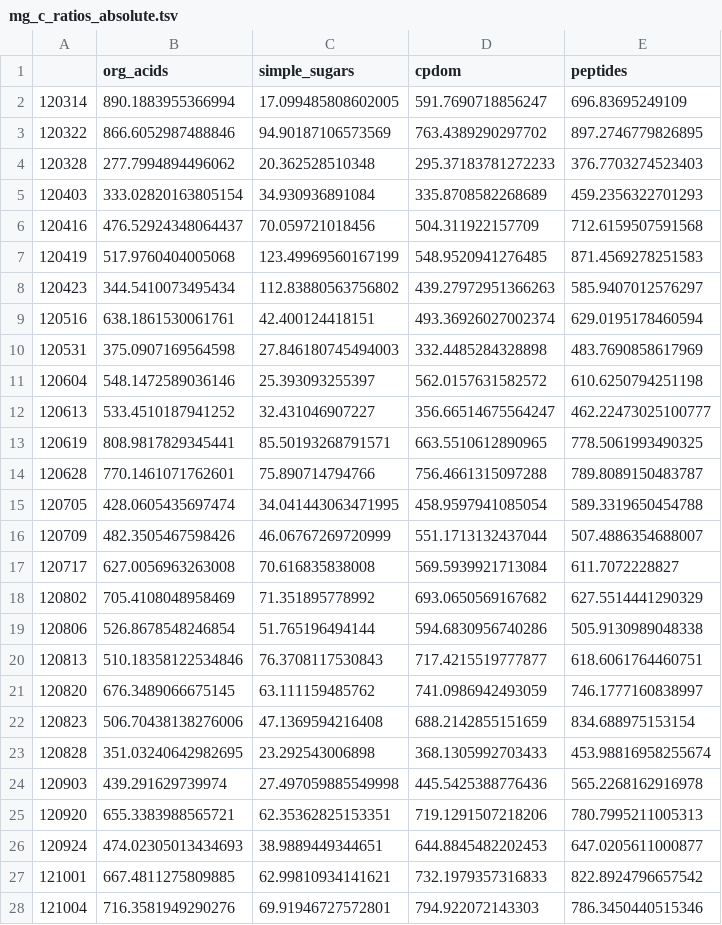
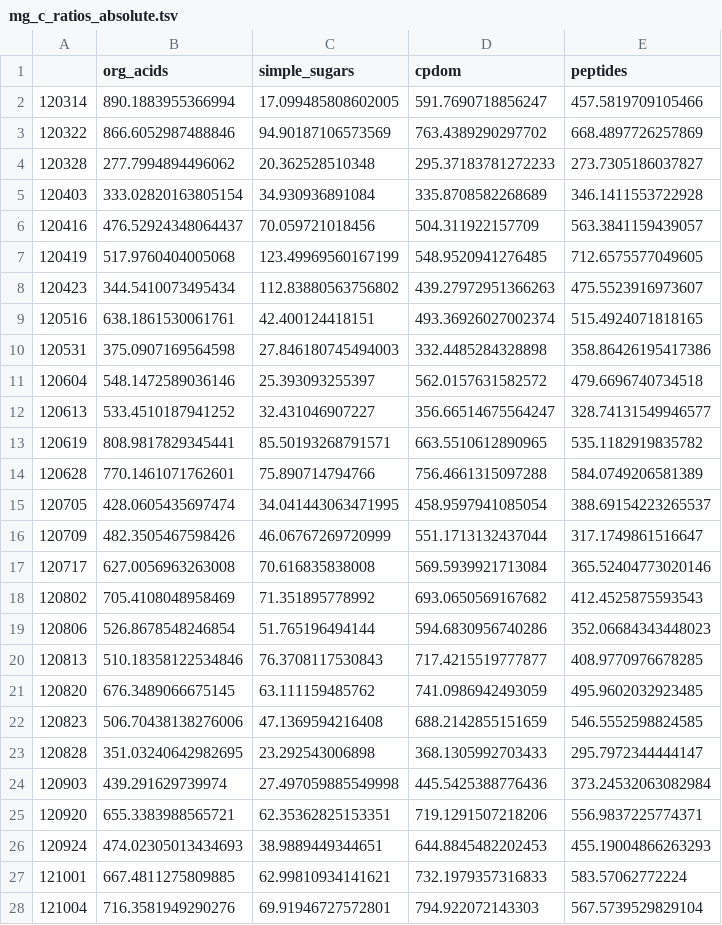
Before and after one commit to johnne/transporters, a TSV file: article/model/results/mg_c_ratios_absolute.tsv, drawn as a sheet; only a part is shown; the diff covers the shown part only.

```diff
--- a/article/model/results/mg_c_ratios_absolute.tsv
+++ b/article/model/results/mg_c_ratios_absolute.tsv
@@ -1,28 +1,28 @@
 	org_acids	simple_sugars	cpdom	peptides
-120314	890.1883955366994	17.099485808602005	591.7690718856247	696.83695249109
-120322	866.6052987488846	94.90187106573569	763.4389290297702	897.2746779826895
-120328	277.7994894496062	20.362528510348	295.37183781272233	376.7703274523403
-120403	333.02820163805154	34.930936891084	335.8708582268689	459.2356322701293
-120416	476.52924348064437	70.059721018456	504.311922157709	712.6159507591568
-120419	517.9760404005068	123.49969560167199	548.9520941276485	871.4569278251583
-120423	344.5410073495434	112.83880563756802	439.27972951366263	585.9407012576297
-120516	638.1861530061761	42.400124418151	493.36926027002374	629.0195178460594
-120531	375.0907169564598	27.846180745494003	332.4485284328898	483.7690858617969
-120604	548.1472589036146	25.393093255397	562.0157631582572	610.6250794251198
-120613	533.4510187941252	32.431046907227	356.66514675564247	462.22473025100777
-120619	808.9817829345441	85.50193268791571	663.5510612890965	778.5061993490325
-120628	770.1461071762601	75.890714794766	756.4661315097288	789.8089150483787
-120705	428.0605435697474	34.041443063471995	458.9597941085054	589.3319650454788
-120709	482.3505467598426	46.06767269720999	551.1713132437044	507.4886354688007
-120717	627.0056963263008	70.616835838008	569.5939921713084	611.7072228827
-120802	705.4108048958469	71.351895778992	693.0650569167682	627.5514441290329
-120806	526.8678548246854	51.765196494144	594.6830956740286	505.9130989048338
-120813	510.18358122534846	76.3708117530843	717.4215519777877	618.6061764460751
-120820	676.3489066675145	63.111159485762	741.0986942493059	746.1777160838997
-120823	506.70438138276006	47.1369594216408	688.2142855151659	834.688975153154
-120828	351.03240642982695	23.292543006898	368.1305992703433	453.98816958255674
-120903	439.291629739974	27.497059885549998	445.5425388776436	565.2268162916978
-120920	655.3383988565721	62.35362825153351	719.1291507218206	780.7995211005313
-120924	474.02305013434693	38.9889449344651	644.8845482202453	647.0205611000877
-121001	667.4811275809885	62.99810934141621	732.1979357316833	822.8924796657542
-121004	716.3581949290276	69.91946727572801	794.922072143303	786.3450440515346
+120314	890.1883955366994	17.099485808602005	591.7690718856247	457.5819709105466
+120322	866.6052987488846	94.90187106573569	763.4389290297702	668.4897726257869
+120328	277.7994894496062	20.362528510348	295.37183781272233	273.7305186037827
+120403	333.02820163805154	34.930936891084	335.8708582268689	346.1411553722928
+120416	476.52924348064437	70.059721018456	504.311922157709	563.3841159439057
+120419	517.9760404005068	123.49969560167199	548.9520941276485	712.6575577049605
+120423	344.5410073495434	112.83880563756802	439.27972951366263	475.5523916973607
+120516	638.1861530061761	42.400124418151	493.36926027002374	515.4924071818165
+120531	375.0907169564598	27.846180745494003	332.4485284328898	358.86426195417386
+120604	548.1472589036146	25.393093255397	562.0157631582572	479.6696740734518
+120613	533.4510187941252	32.431046907227	356.66514675564247	328.74131549946577
+120619	808.9817829345441	85.50193268791571	663.5510612890965	535.1182919835782
+120628	770.1461071762601	75.890714794766	756.4661315097288	584.0749206581389
+120705	428.0605435697474	34.041443063471995	458.9597941085054	388.69154223265537
+120709	482.3505467598426	46.06767269720999	551.1713132437044	317.1749861516647
+120717	627.0056963263008	70.616835838008	569.5939921713084	365.52404773020146
+120802	705.4108048958469	71.351895778992	693.0650569167682	412.4525875593543
+120806	526.8678548246854	51.765196494144	594.6830956740286	352.06684343448023
+120813	510.18358122534846	76.3708117530843	717.4215519777877	408.9770976678285
+120820	676.3489066675145	63.111159485762	741.0986942493059	495.9602032923485
+120823	506.70438138276006	47.1369594216408	688.2142855151659	546.5552598824585
+120828	351.03240642982695	23.292543006898	368.1305992703433	295.7972344444147
+120903	439.291629739974	27.497059885549998	445.5425388776436	373.24532063082984
+120920	655.3383988565721	62.35362825153351	719.1291507218206	556.9837225774371
+120924	474.02305013434693	38.9889449344651	644.8845482202453	455.19004866263293
+121001	667.4811275809885	62.99810934141621	732.1979357316833	583.57062772224
+121004	716.3581949290276	69.91946727572801	794.922072143303	567.5739529829104
```
Also changed, not shown: 6 edited cells elsewhere in this file, article/model/results/mg_c_ratios.tsv, article/model/results/mt_c_ratios.tsv, 29 other files.
